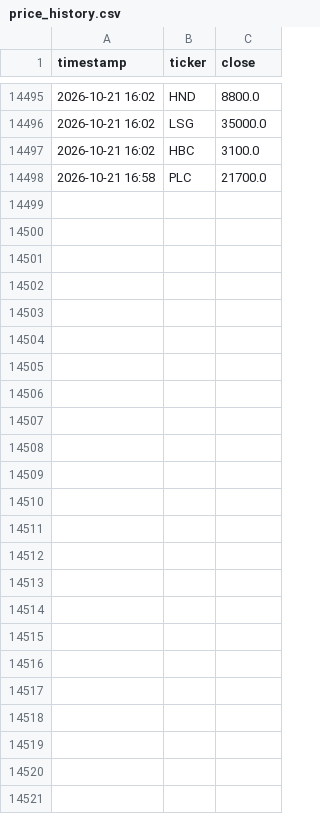
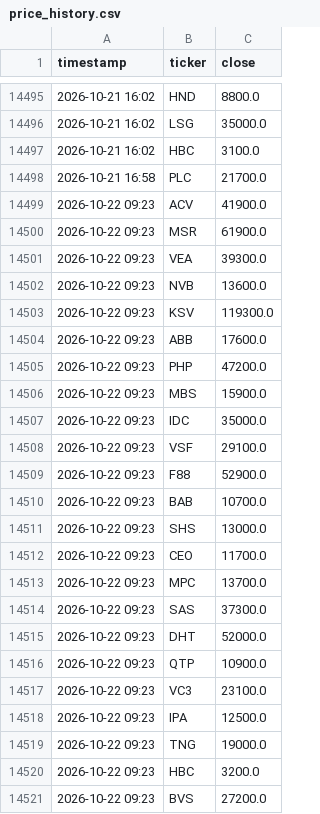
Before and after one commit to tuongphanbase/vn-stock-price-emailer, a CSV file: price_history.csv, drawn as a sheet; only a part is shown, gaps mark what is left out; the diff names each change by its address in the sheet, - before the commit and + after, or states it on an @@ line.

```diff
--- a/price_history.csv
+++ b/price_history.csv
+row 14499: 2026-10-22 09:23 | ACV | 41900.0
+row 14500: 2026-10-22 09:23 | MSR | 61900.0
+row 14501: 2026-10-22 09:23 | VEA | 39300.0
+row 14502: 2026-10-22 09:23 | NVB | 13600.0
+row 14503: 2026-10-22 09:23 | KSV | 119300.0
+row 14504: 2026-10-22 09:23 | ABB | 17600.0
+row 14505: 2026-10-22 09:23 | PHP | 47200.0
+row 14506: 2026-10-22 09:23 | MBS | 15900.0
+row 14507: 2026-10-22 09:23 | IDC | 35000.0
+row 14508: 2026-10-22 09:23 | VSF | 29100.0
+row 14509: 2026-10-22 09:23 | F88 | 52900.0
+row 14510: 2026-10-22 09:23 | BAB | 10700.0
+row 14511: 2026-10-22 09:23 | SHS | 13000.0
+row 14512: 2026-10-22 09:23 | CEO | 11700.0
+row 14513: 2026-10-22 09:23 | MPC | 13700.0
+row 14514: 2026-10-22 09:23 | SAS | 37300.0
+row 14515: 2026-10-22 09:23 | DHT | 52000.0
+row 14516: 2026-10-22 09:23 | QTP | 10900.0
+row 14517: 2026-10-22 09:23 | VC3 | 23100.0
+row 14518: 2026-10-22 09:23 | IPA | 12500.0
+row 14519: 2026-10-22 09:23 | TNG | 19000.0
+row 14520: 2026-10-22 09:23 | HBC | 3200.0
+row 14521: 2026-10-22 09:23 | BVS | 27200.0
```
Also changed, not shown: 1 other file.
